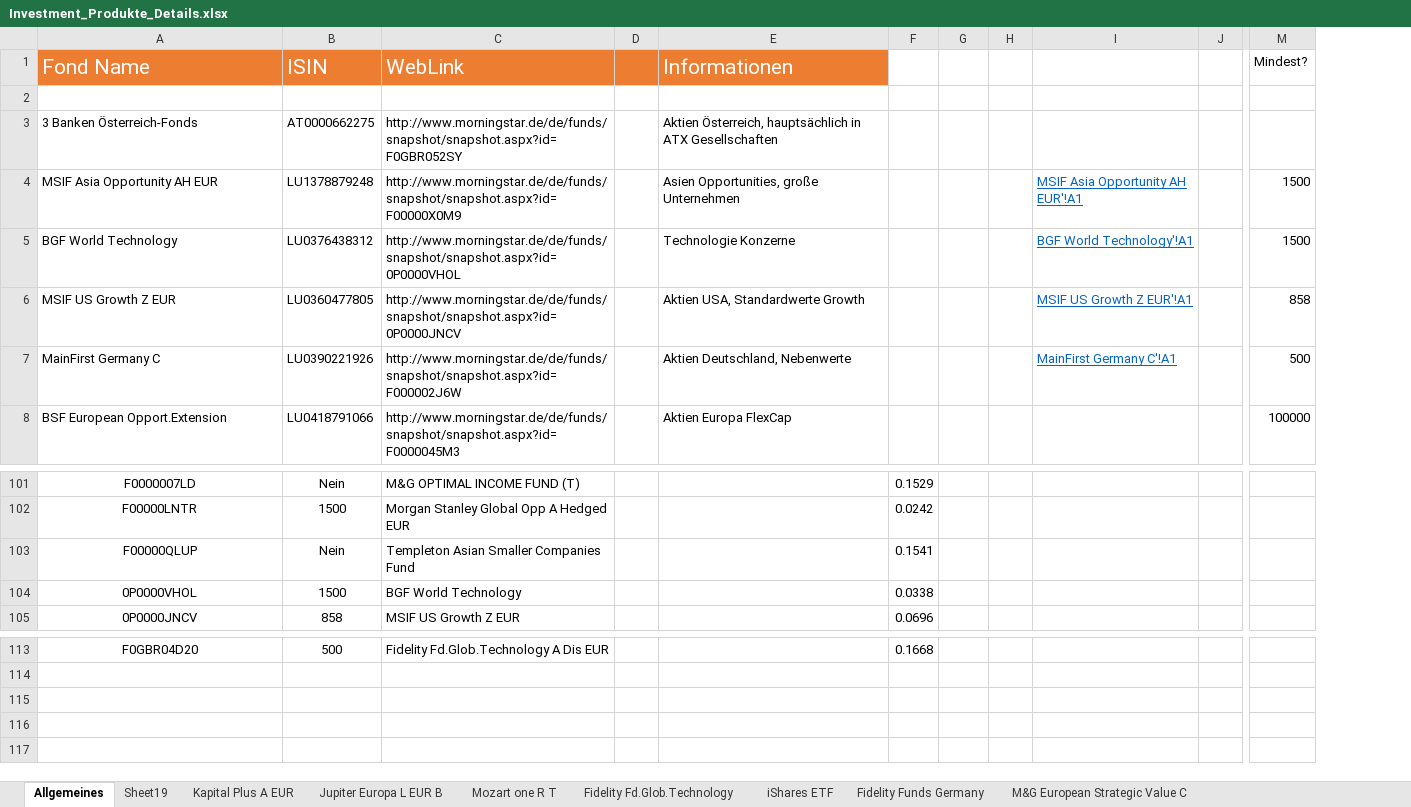
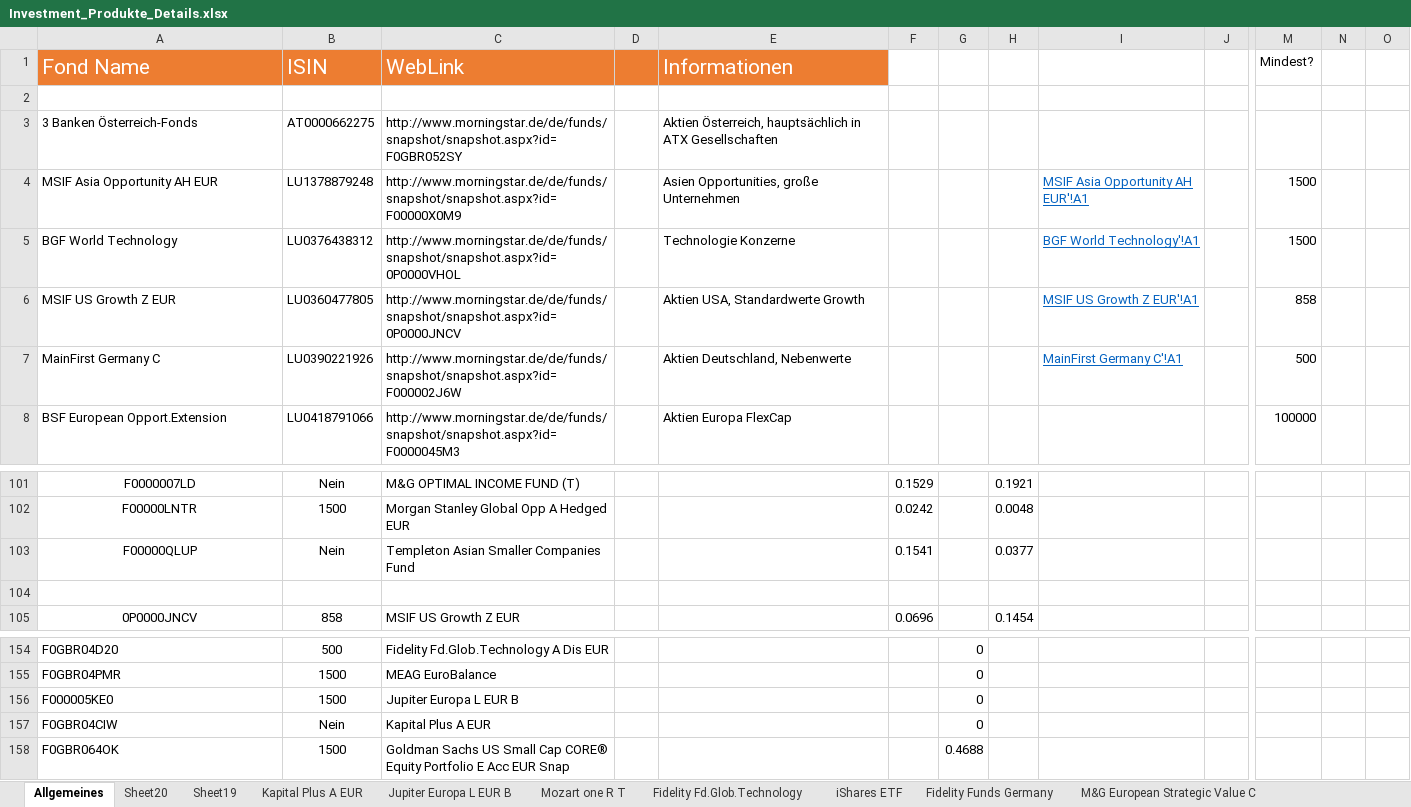
Before and after one commit to DominikLindorfer/Portfolio-Optimization, an Excel workbook: Investment_Produkte_Details.xlsx, sheet Allgemeines, drawn as a sheet; only a part is shown, gaps mark what is left out; values as stored, in another font and other column widths than the file's, no borders; removed rows and columns are numbered as before the commit, all else as after; rows hold the shown columns only; the diff covers the shown part only; the diff names each change by its address in the sheet, - before the commit and + after, or states it on an @@ line.

```diff
--- a/Investment_Produkte_Details.xlsx (sheet Allgemeines)
+++ b/Investment_Produkte_Details.xlsx (sheet Allgemeines)
+sheet tab: Sheet20
-column H, empty
+column H, rows 101-105: 0.1921 | 0.0048 | 0.0377 |  | 0.1454
+column N, empty
+column O, empty
-row 104: 0P0000VHOL | 1500 | BGF World Technology |  |  | 0.0338
+row 104: (empty)
-A154 alignment: center
+A154 alignment: left
-F154: 0.1668
+F154: (empty)
-G154: (empty)
+G154: 0
+row 155: F0GBR04PMR | 1500 | MEAG EuroBalance |  |  |  | 0
+row 156: F000005KE0 | 1500 | Jupiter Europa L EUR B |  |  |  | 0
+row 157: F0GBR04CIW | Nein | Kapital Plus A EUR |  |  |  | 0
+row 158: F0GBR064OK | 1500 | Goldman Sachs US Small Cap CORE® Equity Portfolio E Acc EUR Snap |  |  |  | 0.4688
```
Also changed, not shown: 41 added rows and cell formats elsewhere in this sheet, 2 other files.
